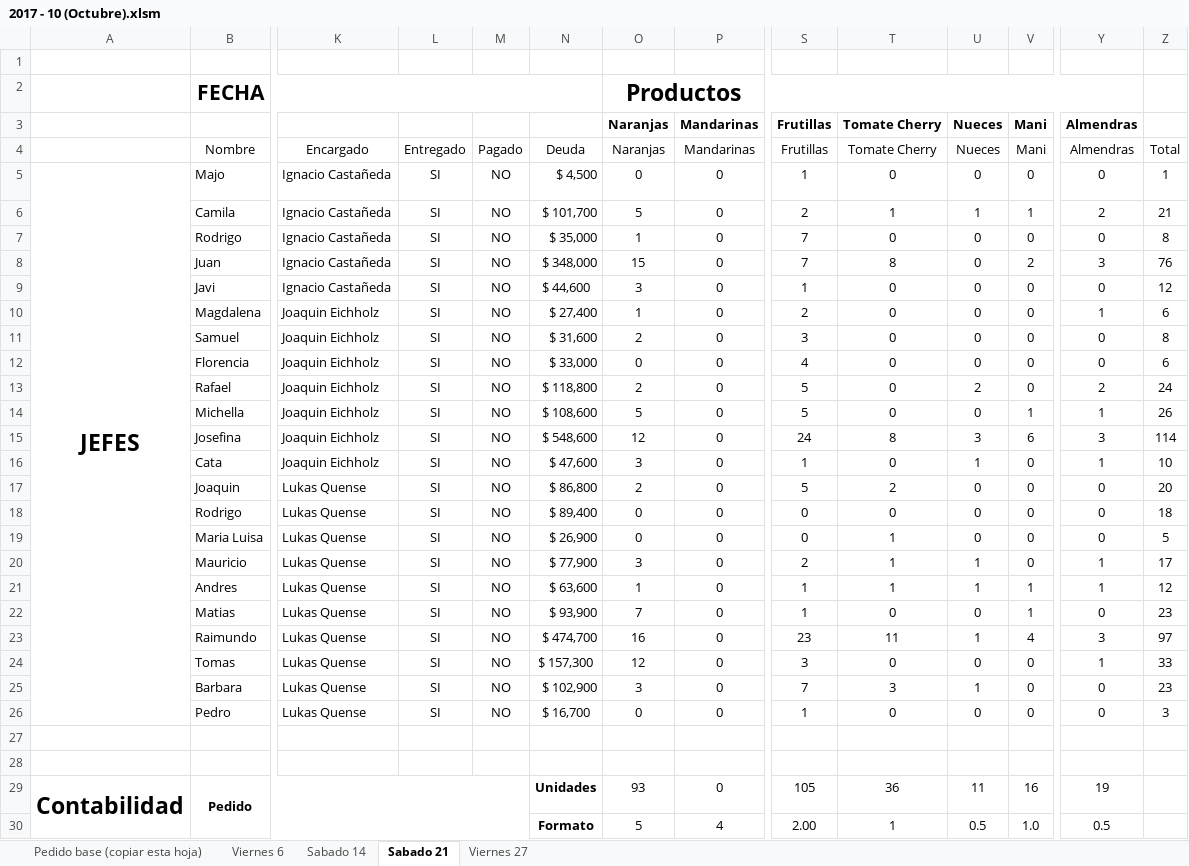
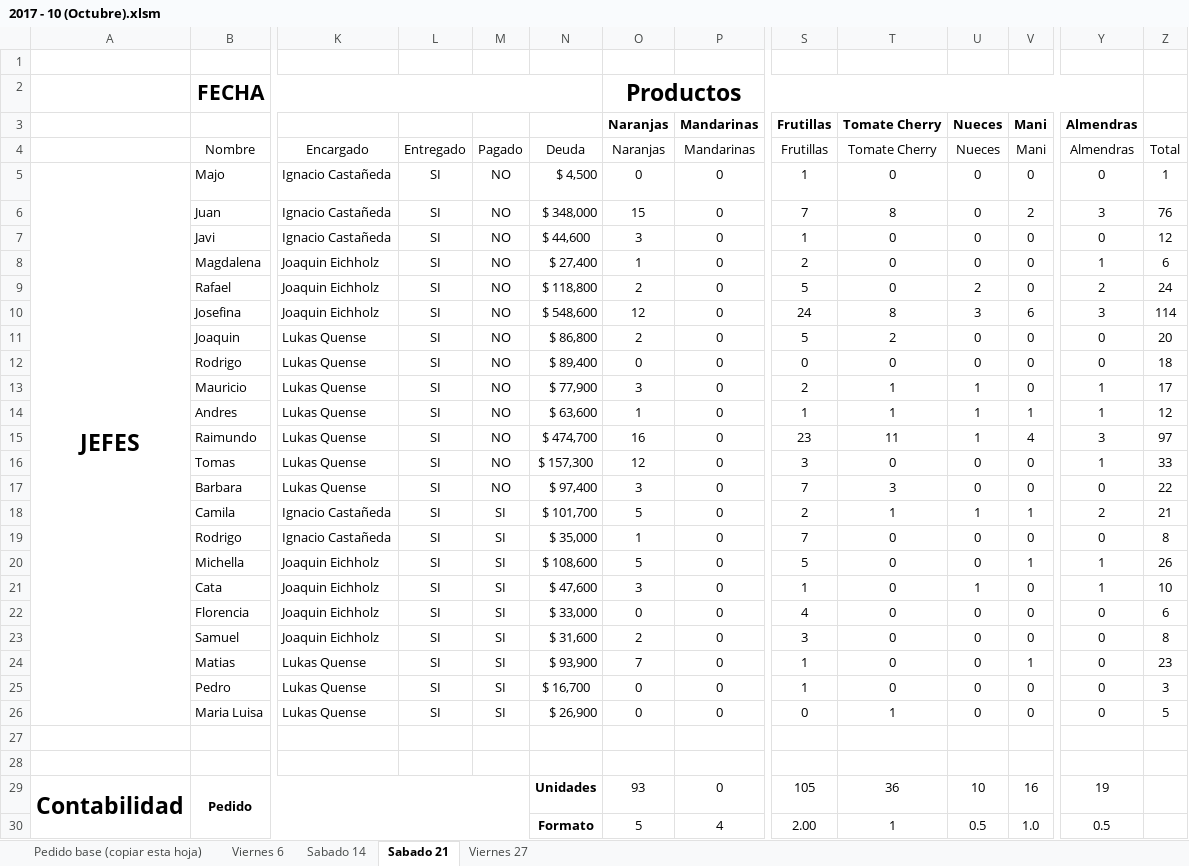
Before and after one commit to NachoCasta/FrutopiaWeb, an Excel workbook: bot/datos/2017 - 10 (Octubre).xlsm, sheet Sabado 21, drawn as a sheet; only a part is shown, gaps mark what is left out; values as stored, in another font and other column widths than the file's, no borders; conditional formats and table styles not drawn; removed rows and columns are numbered as before the commit, all else as after; rows hold the shown columns only; the diff covers the shown part only; the diff names each change by its address in the sheet, - before the commit and + after, or states it on an @@ line.

```diff
--- a/bot/datos/2017 - 10 (Octubre).xlsm (sheet Sabado 21)
+++ b/bot/datos/2017 - 10 (Octubre).xlsm (sheet Sabado 21)
-row 6:  | Camila | Ignacio Castañeda | SI | NO | $ 101,700 | 5 | 0 | 2 | 1 | 1 | 1 | 2 | 21
-row 7:  | Rodrigo | Ignacio Castañeda | SI | NO | $ 35,000 | 1 | 0 | 7 | 0 | 0 | 0 | 0 | 8
-row 11:  | Samuel | Joaquin Eichholz | SI | NO | $ 31,600 | 2 | 0 | 3 | 0 | 0 | 0 | 0 | 8
-row 12:  | Florencia | Joaquin Eichholz | SI | NO | $ 33,000 | 0 | 0 | 4 | 0 | 0 | 0 | 0 | 6
-row 14:  | Michella | Joaquin Eichholz | SI | NO | $ 108,600 | 5 | 0 | 5 | 0 | 0 | 1 | 1 | 26
-row 16:  | Cata | Joaquin Eichholz | SI | NO | $ 47,600 | 3 | 0 | 1 | 0 | 1 | 0 | 1 | 10
-row 19:  | Maria Luisa | Lukas Quense | SI | NO | $ 26,900 | 0 | 0 | 0 | 1 | 0 | 0 | 0 | 5
-row 22:  | Matias | Lukas Quense | SI | NO | $ 93,900 | 7 | 0 | 1 | 0 | 0 | 1 | 0 | 23
-N17: $ 102,900
+N17: $ 97,400
-U17 (Nueces): 1
+U17 (Nueces): 0
-Z17: 23
+Z17: 22
+row 18:  | Camila | Ignacio Castañeda | SI | SI | $ 101,700 | 5 | 0 | 2 | 1 | 1 | 1 | 2 | 21
+row 19:  | Rodrigo | Ignacio Castañeda | SI | SI | $ 35,000 | 1 | 0 | 7 | 0 | 0 | 0 | 0 | 8
+row 20:  | Michella | Joaquin Eichholz | SI | SI | $ 108,600 | 5 | 0 | 5 | 0 | 0 | 1 | 1 | 26
+row 21:  | Cata | Joaquin Eichholz | SI | SI | $ 47,600 | 3 | 0 | 1 | 0 | 1 | 0 | 1 | 10
+row 22:  | Florencia | Joaquin Eichholz | SI | SI | $ 33,000 | 0 | 0 | 4 | 0 | 0 | 0 | 0 | 6
+row 23:  | Samuel | Joaquin Eichholz | SI | SI | $ 31,600 | 2 | 0 | 3 | 0 | 0 | 0 | 0 | 8
+row 24:  | Matias | Lukas Quense | SI | SI | $ 93,900 | 7 | 0 | 1 | 0 | 0 | 1 | 0 | 23
-M25: NO
+M25: SI
+row 26:  | Maria Luisa | Lukas Quense | SI | SI | $ 26,900 | 0 | 0 | 0 | 1 | 0 | 0 | 0 | 5
-U29 (Nueces): 11
+U29 (Nueces): 10
```
Also changed, not shown: 8 edited cells elsewhere in this sheet, sheet Viernes 27, sheet Sabado 14, sheet Viernes 6, bot/datos/2017 - 09 (Septiembre).xlsm, bot/datos/Jefes 2017-2.xlsx, 3 other files.
